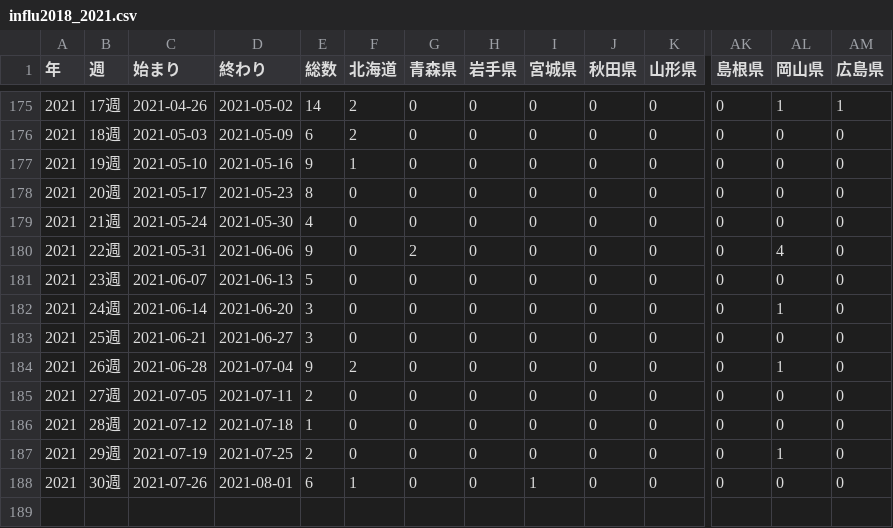
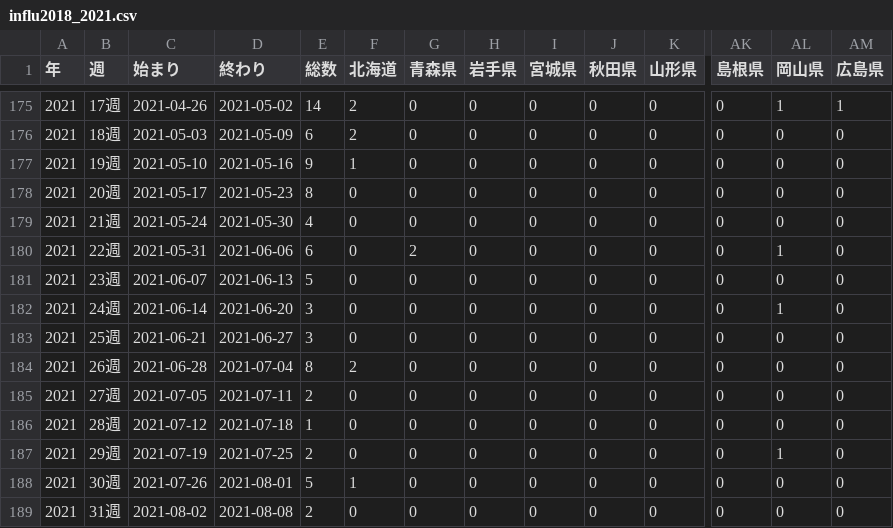
Before and after one commit to statrstart/statrstart.github.com, a CSV file: source/data/influ2018_2021.csv, drawn as a sheet; only a part is shown, gaps mark what is left out; rows hold the shown columns only; the diff names each change by its address in the sheet, - before the commit and + after, or states it on an @@ line.

Commit message:
Add files via upload

```diff
--- a/source/data/influ2018_2021.csv
+++ b/source/data/influ2018_2021.csv
-E180 (総数): 9
+E180 (総数): 6
-AL180 (岡山県): 4
+AL180 (岡山県): 1
-E184 (総数): 9
+E184 (総数): 8
-AL184 (岡山県): 1
+AL184 (岡山県): 0
-E188 (総数): 6
+E188 (総数): 5
-I188 (宮城県): 1
+I188 (宮城県): 0
+row 189: 2021 | 31週 | 2021-08-02 | 2021-08-08 | 2 | 0 | 0 | 0 | 0 | 0 | 0 | 0 | 0 | 0
```
